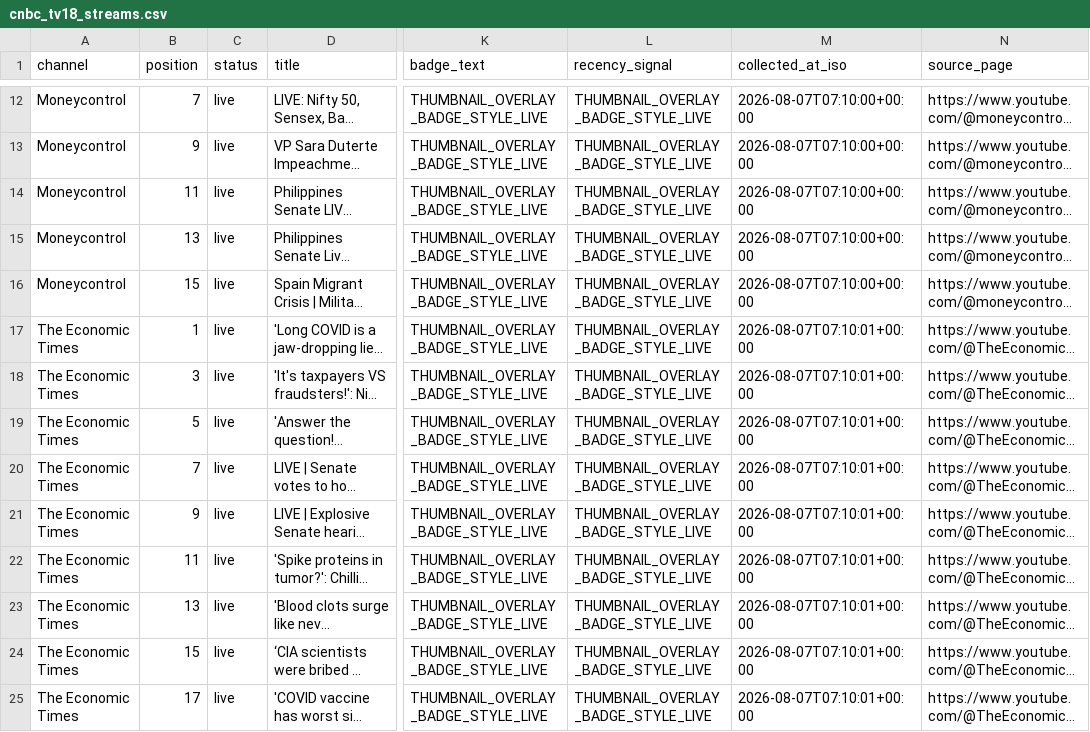
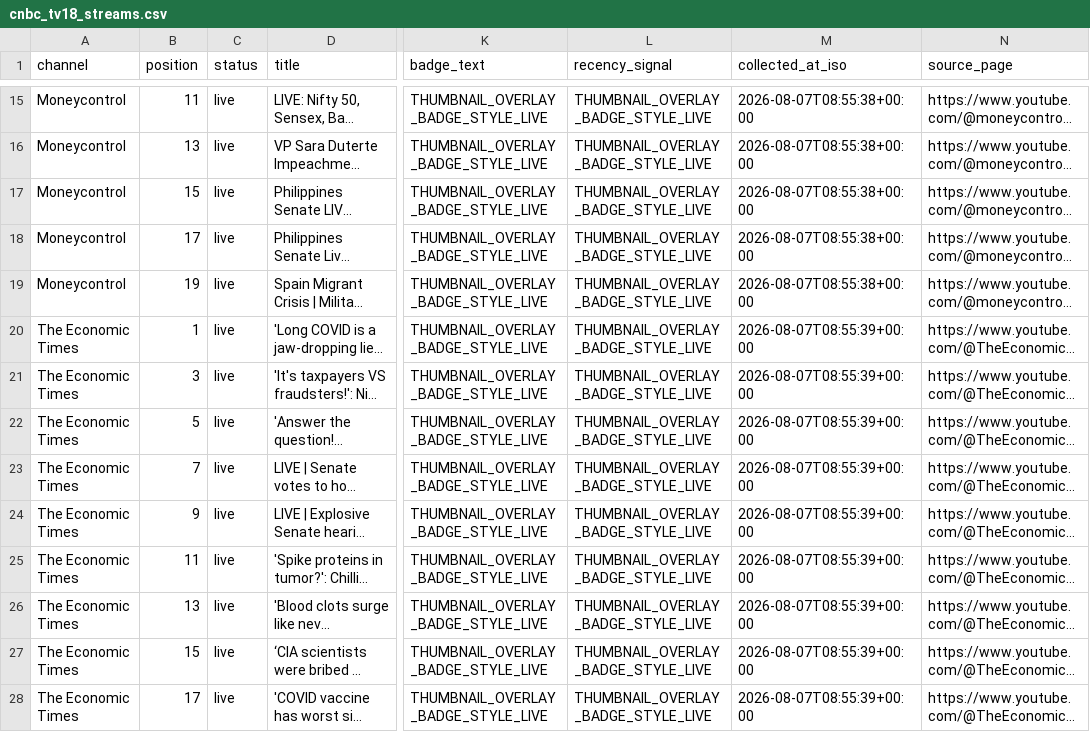
Before and after one commit to ishaangera-wq/YTTrackpu, a CSV file: cnbc_tv18_streams.csv, drawn as a sheet; only a part is shown, gaps mark what is left out; long unchanged cells end in …; addresses are those after the commit; the diff covers the shown part only; the diff names each change by its address in the sheet, - before the commit and + after, or states it on an @@ line.

```diff
--- a/cnbc_tv18_streams.csv
+++ b/cnbc_tv18_streams.csv
-B15 (position): 7
+B15 (position): 11
-M15:M19 (collected_at_iso): 2026-08-07T07:10:00+00:00
+M15:M19 (collected_at_iso): 2026-08-07T08:55:38+00:00
-B16 (position): 9
+B16 (position): 13
-B17 (position): 11
+B17 (position): 15
-B18 (position): 13
+B18 (position): 17
-B19 (position): 15
+B19 (position): 19
-M20:M28 (collected_at_iso): 2026-08-07T07:10:01+00:00
+M20:M28 (collected_at_iso): 2026-08-07T08:55:39+00:00
```
Also changed, not shown: 3 added rows and 30 edited cells elsewhere in this file, 2 other files.
